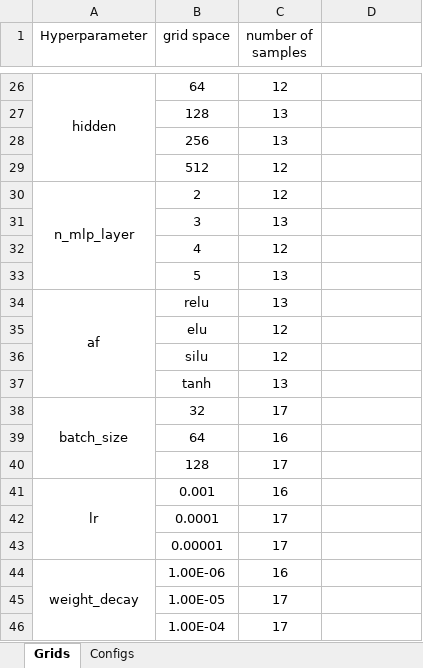
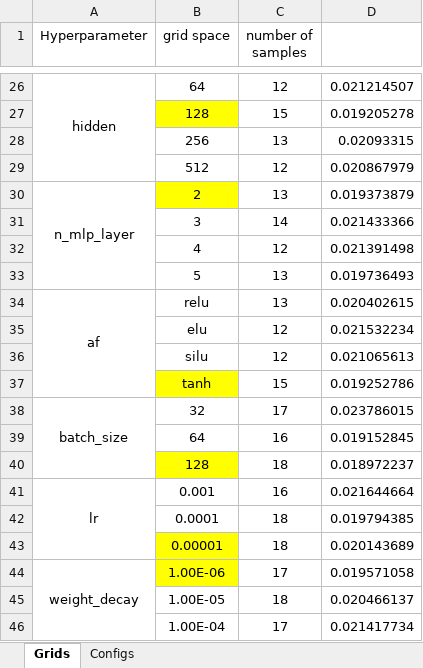
Before and after one commit to FaridHashemian/All-Terminal-Reliability, an Excel workbook: GNN/hyperparameter_tuning.xlsx, sheet Grids, drawn as a sheet; only a part is shown, gaps mark what is left out; values as stored, in another font and other column widths than the file's, no borders; removed rows and columns are numbered as before the commit, all else as after; the diff covers the shown part only; the diff names each change by its address in the sheet, - before the commit and + after, or states it on an @@ line.

```diff
--- a/GNN/hyperparameter_tuning.xlsx (sheet Grids)
+++ b/GNN/hyperparameter_tuning.xlsx (sheet Grids)
-D26: (empty)
+D26: 0.021214507
-row 27:  | 128 | 13
+row 27:  | 128 | 15 | 0.019205278
-D28: (empty)
+D28: 0.02093315
-D29: (empty)
+D29: 0.020867979
-B30 fill: none
+B30 fill: #FFFF00
-C30 (number of samples): 12
+C30 (number of samples): 13
-D30: (empty)
+D30: 0.019373879
-row 31:  | 3 | 13
+row 31:  | 3 | 14 | 0.021433366
-D32: (empty)
+D32: 0.021391498
-D33: (empty)
+D33: 0.019736493
-D34: (empty)
+D34: 0.020402615
-D35: (empty)
+D35: 0.021532234
-D36: (empty)
+D36: 0.021065613
-row 37:  | tanh | 13
+row 37:  | tanh | 15 | 0.019252786
-D38: (empty)
+D38: 0.023786015
-D39: (empty)
+D39: 0.019152845
-row 40:  | 128 | 17
+row 40:  | 128 | 18 | 0.018972237
-D41: (empty)
+D41: 0.021644664
-row 42:  | 0.0001 | 17
-row 43:  | 0.00001 | 17
+row 42:  | 0.0001 | 18 | 0.019794385
+row 43:  | 0.00001 | 18 | 0.020143689
-B44 fill: none
+B44 fill: #FFFF00
-C44 (number of samples): 16
+C44 (number of samples): 17
-D44: (empty)
+D44: 0.019571058
-row 45:  | 1.00E-05 | 17
+row 45:  | 1.00E-05 | 18 | 0.020466137
-D46: (empty)
+D46: 0.021417734
```
Also changed, not shown: 7 added rows, 7 removed rows, 29 edited cells and cell formats elsewhere in this sheet, sheet Configs, 8 other files.
